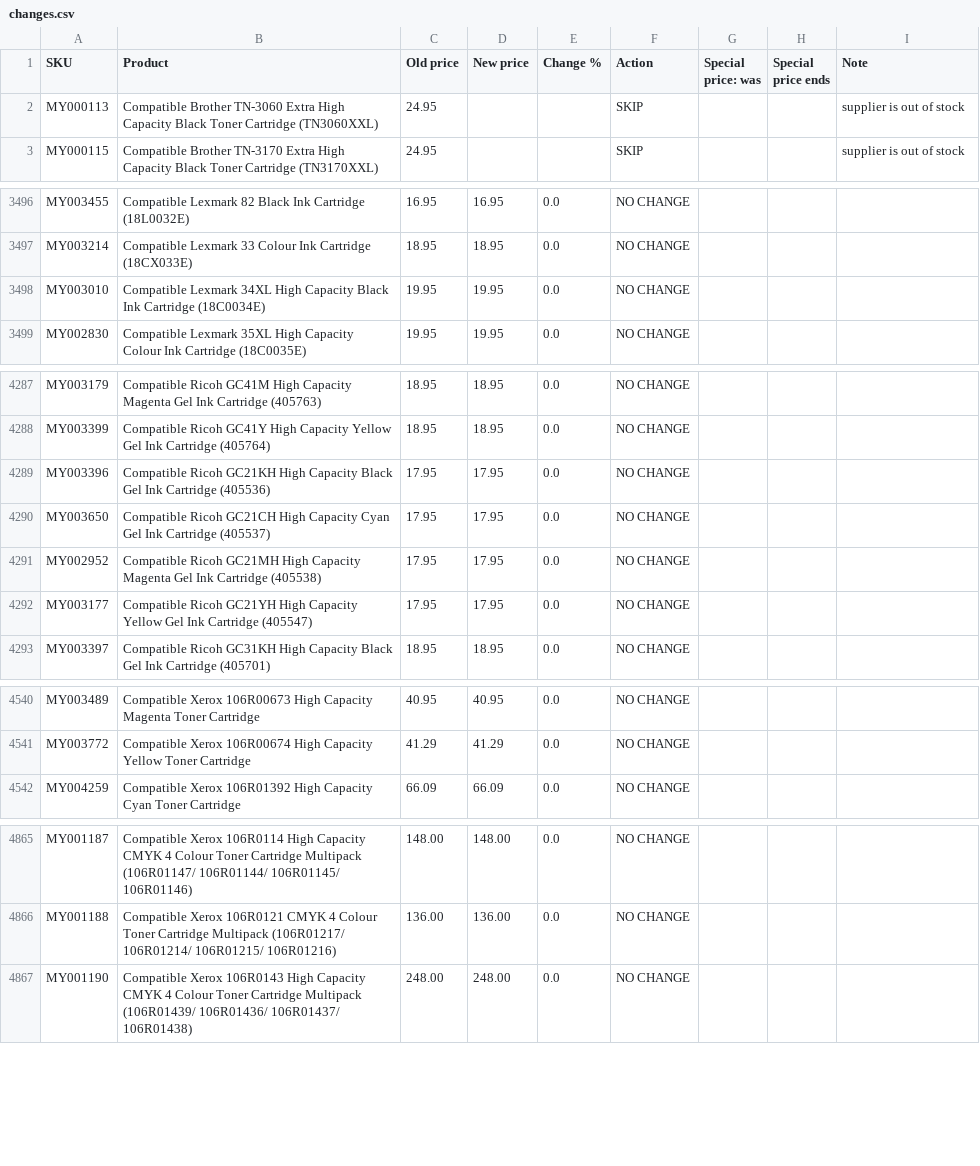
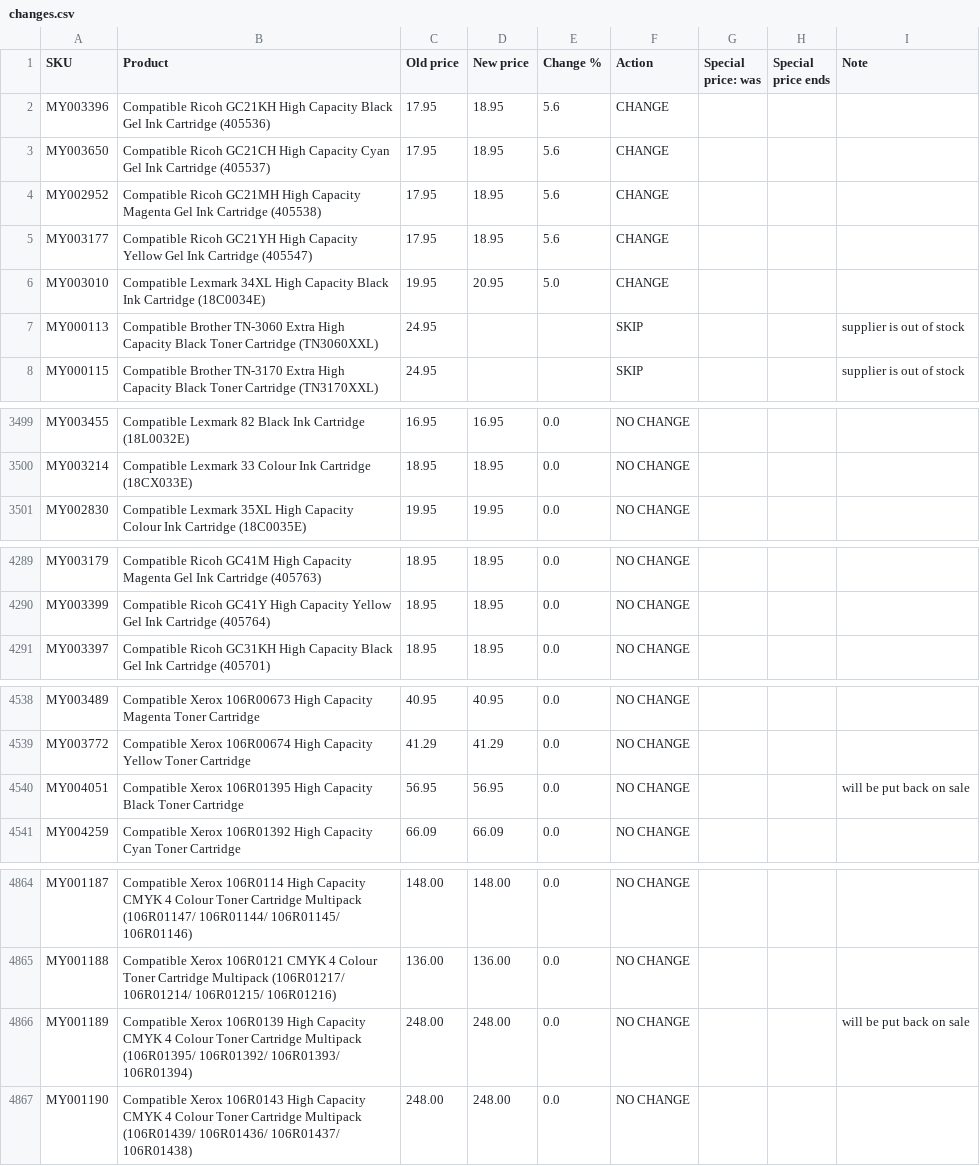
Before and after one commit to Gruffalos-Shadow-Hunt-140424/report-88ad8a3a92, a CSV file: changes.csv, drawn as a sheet; only a part is shown, gaps mark what is left out; the diff covers the shown part only.

```diff
--- a/changes.csv
+++ b/changes.csv
@@ -1,2 +1,7 @@
 SKU,Product,Old price,New price,Change %,Action,Special price: was,Special price ends,Note
+MY003396,Compatible Ricoh GC21KH High Capacity Black Gel Ink Cartridge (405536),17.95,18.95,5.6,CHANGE,,,
+MY003650,Compatible Ricoh GC21CH High Capacity Cyan Gel Ink Cartridge (405537),17.95,18.95,5.6,CHANGE,,,
+MY002952,Compatible Ricoh GC21MH High Capacity Magenta Gel Ink Cartridge (405538),17.95,18.95,5.6,CHANGE,,,
+MY003177,Compatible Ricoh GC21YH High Capacity Yellow Gel Ink Cartridge (405547),17.95,18.95,5.6,CHANGE,,,
+MY003010,Compatible Lexmark 34XL High Capacity Black Ink Cartridge (18C0034E),19.95,20.95,5.0,CHANGE,,,
 MY000113,Compatible Brother TN-3060 Extra High Capacity Black Toner Cartridge (TN3060XXL),24.95,,,SKIP,,,supplier is out of stock
@@ -3497,3 +3500,2 @@ MY003455,Compatible Lexmark 82 Black Ink Cartridge (18L0032E),16.95,16.95,0.0,NO
 MY003214,Compatible Lexmark 33 Colour Ink Cartridge (18CX033E),18.95,18.95,0.0,NO CHANGE,,,
-MY003010,Compatible Lexmark 34XL High Capacity Black Ink Cartridge (18C0034E),19.95,19.95,0.0,NO CHANGE,,,
 MY002830,Compatible Lexmark 35XL High Capacity Colour Ink Cartridge (18C0035E),19.95,19.95,0.0,NO CHANGE,,,
@@ -4288,6 +4290,2 @@ MY003179,Compatible Ricoh GC41M High Capacity Magenta Gel Ink Cartridge (405763)
 MY003399,Compatible Ricoh GC41Y High Capacity Yellow Gel Ink Cartridge (405764),18.95,18.95,0.0,NO CHANGE,,,
-MY003396,Compatible Ricoh GC21KH High Capacity Black Gel Ink Cartridge (405536),17.95,17.95,0.0,NO CHANGE,,,
-MY003650,Compatible Ricoh GC21CH High Capacity Cyan Gel Ink Cartridge (405537),17.95,17.95,0.0,NO CHANGE,,,
-MY002952,Compatible Ricoh GC21MH High Capacity Magenta Gel Ink Cartridge (405538),17.95,17.95,0.0,NO CHANGE,,,
-MY003177,Compatible Ricoh GC21YH High Capacity Yellow Gel Ink Cartridge (405547),17.95,17.95,0.0,NO CHANGE,,,
 MY003397,Compatible Ricoh GC31KH High Capacity Black Gel Ink Cartridge (405701),18.95,18.95,0.0,NO CHANGE,,,
@@ -4541,2 +4539,3 @@ MY003489,Compatible Xerox 106R00673 High Capacity Magenta Toner Cartridge,40.95,
 MY003772,Compatible Xerox 106R00674 High Capacity Yellow Toner Cartridge,41.29,41.29,0.0,NO CHANGE,,,
+MY004051,Compatible Xerox 106R01395 High Capacity Black Toner Cartridge,56.95,56.95,0.0,NO CHANGE,,,will be put back on sale
 MY004259,Compatible Xerox 106R01392 High Capacity Cyan Toner Cartridge,66.09,66.09,0.0,NO CHANGE,,,
@@ -4866,2 +4865,3 @@ MY001187,Compatible Xerox 106R0114 High Capacity CMYK 4 Colour Toner Cartridge M
 MY001188,Compatible Xerox 106R0121 CMYK 4 Colour Toner Cartridge Multipack (106R01217/ 106R01214/ 106R01215/ 106R01216),136.00,136.00,0.0,NO CHANGE,,,
+MY001189,Compatible Xerox 106R0139 High Capacity CMYK 4 Colour Toner Cartridge Multipack (106R01395/ 106R01392/ 106R01393/ 106R01394),248.00,248.00,0.0,NO CHANGE,,,will be put back on sale
 MY001190,Compatible Xerox 106R0143 High Capacity CMYK 4 Colour Toner Cartridge Multipack (106R01439/ 106R01436/ 106R01437/ 106R01438),248.00,248.00,0.0,NO CHANGE,,,
```
Also changed, not shown: 2 removed rows elsewhere in this file, new-products.csv, sold-out.csv, 2 other files.
